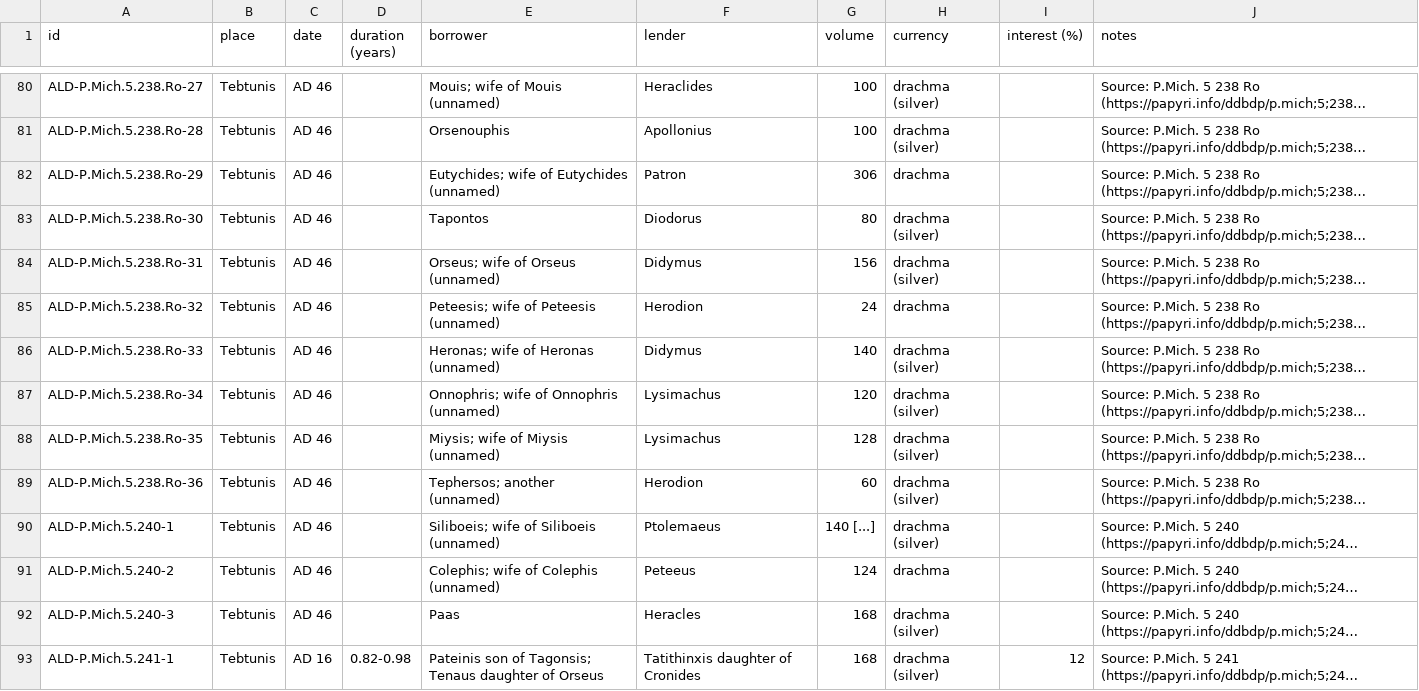
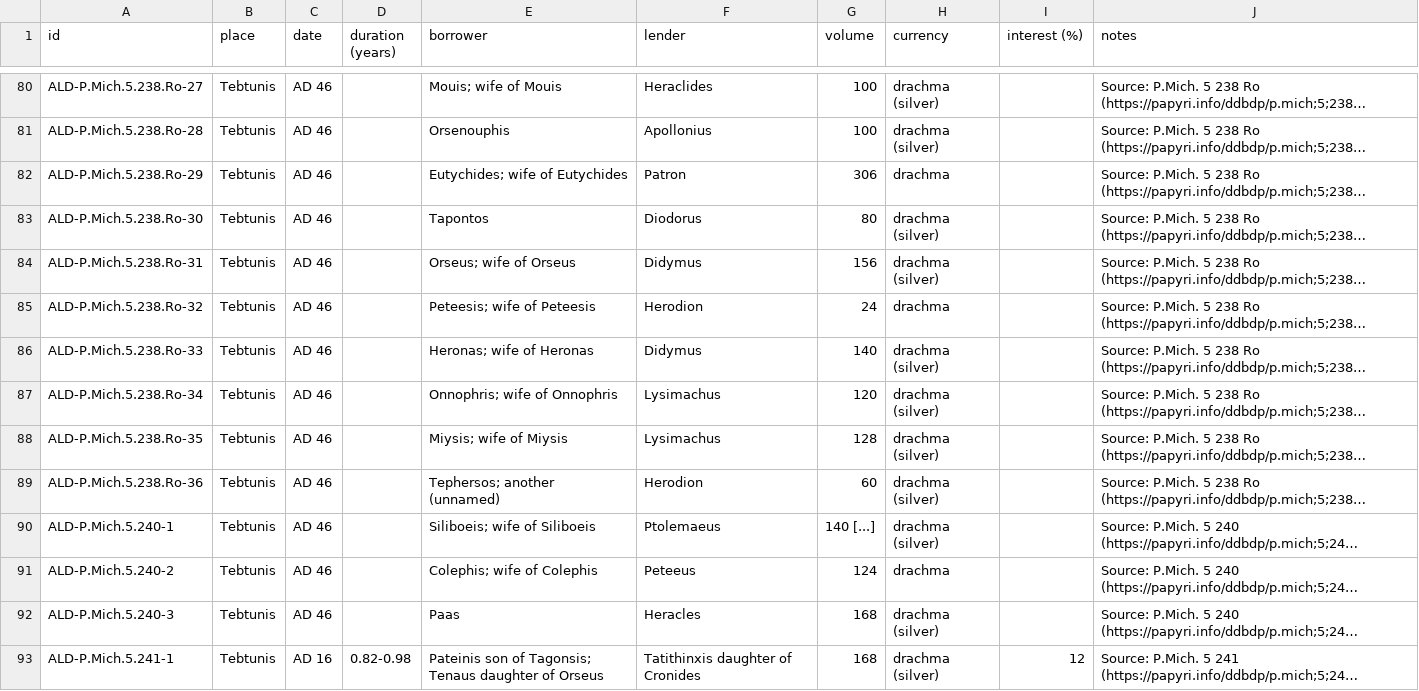
Before and after one commit to hansenvalueinvesting/ancient-loans-database, a CSV file: ald.csv, drawn as a sheet; only a part is shown, gaps mark what is left out; long unchanged cells end in …; the diff covers the shown part only; the diff names each change by its address in the sheet, - before the commit and + after, or states it on an @@ line.

```diff
--- a/ald.csv
+++ b/ald.csv
-E80 (borrower): Mouis; wife of Mouis (unnamed)
+E80 (borrower): Mouis; wife of Mouis
-E82 (borrower): Eutychides; wife of Eutychides (unnamed)
+E82 (borrower): Eutychides; wife of Eutychides
-E84 (borrower): Orseus; wife of Orseus (unnamed)
+E84 (borrower): Orseus; wife of Orseus
-E85 (borrower): Peteesis; wife of Peteesis (unnamed)
+E85 (borrower): Peteesis; wife of Peteesis
-E86 (borrower): Heronas; wife of Heronas (unnamed)
+E86 (borrower): Heronas; wife of Heronas
-E87 (borrower): Onnophris; wife of Onnophris (unnamed)
+E87 (borrower): Onnophris; wife of Onnophris
-E88 (borrower): Miysis; wife of Miysis (unnamed)
+E88 (borrower): Miysis; wife of Miysis
-E90 (borrower): Siliboeis; wife of Siliboeis (unnamed)
+E90 (borrower): Siliboeis; wife of Siliboeis
-E91 (borrower): Colephis; wife of Colephis (unnamed)
+E91 (borrower): Colephis; wife of Colephis
```
Also changed, not shown: 16 edited cells elsewhere in this file, 2 other files.
